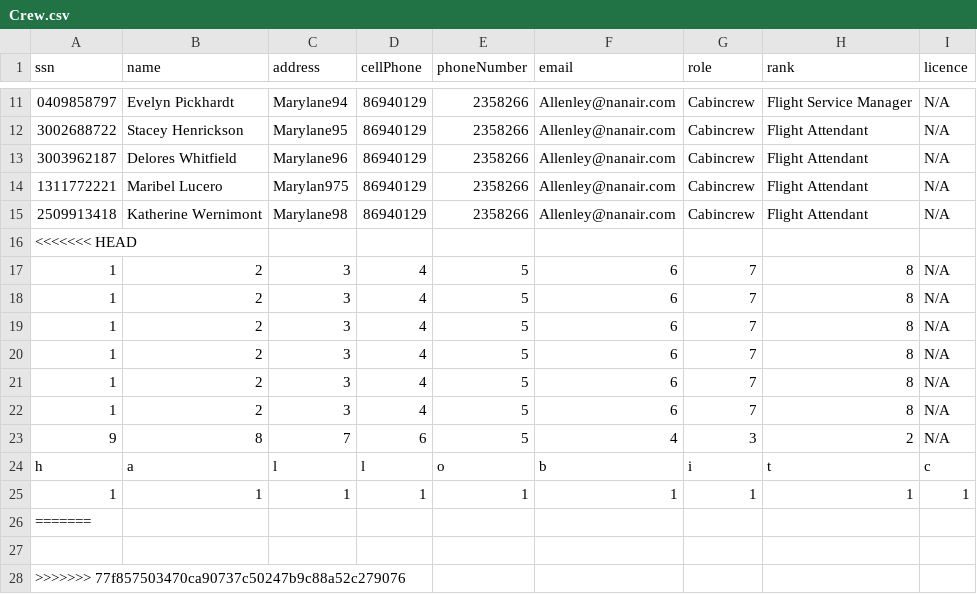
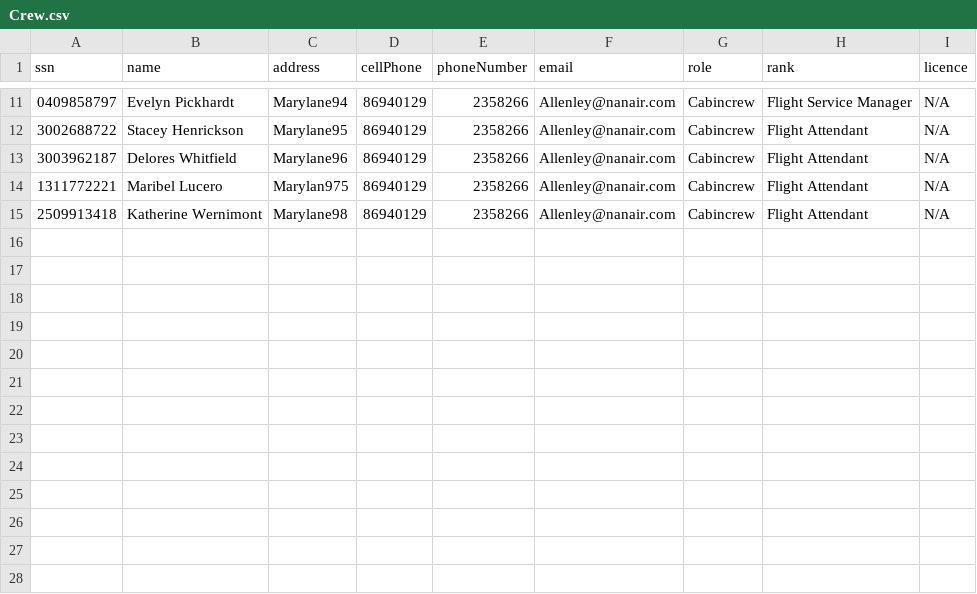
Before and after one commit to andri95/Verklegt1_AHERO, a CSV file: Data/Crew.csv, drawn as a sheet; only a part is shown, gaps mark what is left out; the diff names each change by its address in the sheet, - before the commit and + after, or states it on an @@ line.

```diff
--- a/Data/Crew.csv
+++ b/Data/Crew.csv
-row 16: <<<<<<< HEAD
-row 17: 1 | 2 | 3 | 4 | 5 | 6 | 7 | 8 | N/A
-row 18: 1 | 2 | 3 | 4 | 5 | 6 | 7 | 8 | N/A
-row 19: 1 | 2 | 3 | 4 | 5 | 6 | 7 | 8 | N/A
-row 20: 1 | 2 | 3 | 4 | 5 | 6 | 7 | 8 | N/A
-row 21: 1 | 2 | 3 | 4 | 5 | 6 | 7 | 8 | N/A
-row 22: 1 | 2 | 3 | 4 | 5 | 6 | 7 | 8 | N/A
-row 23: 9 | 8 | 7 | 6 | 5 | 4 | 3 | 2 | N/A
-row 24: h | a | l | l | o | b | i | t | c
-row 25: 1 | 1 | 1 | 1 | 1 | 1 | 1 | 1 | 1
-row 26: =======
-row 27: (empty)
-row 28: >>>>>>> 77f857503470ca90737c50247b9c88a52c279076
```
Also changed, not shown: 5 other files.
